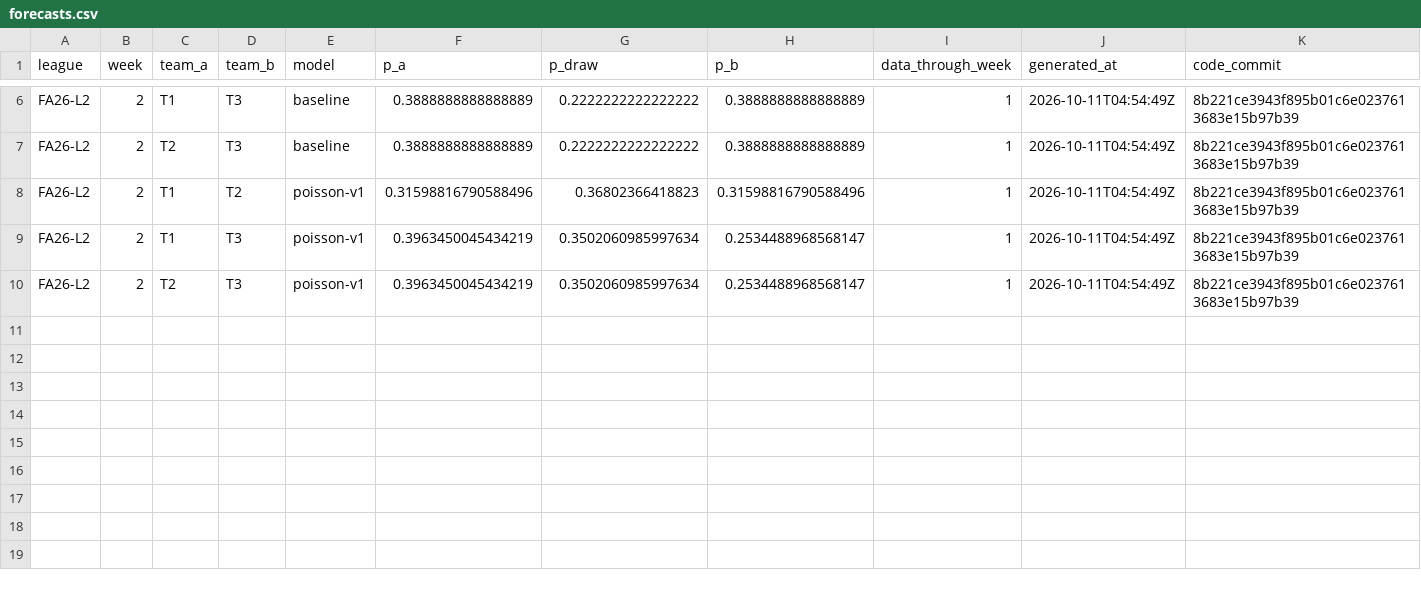
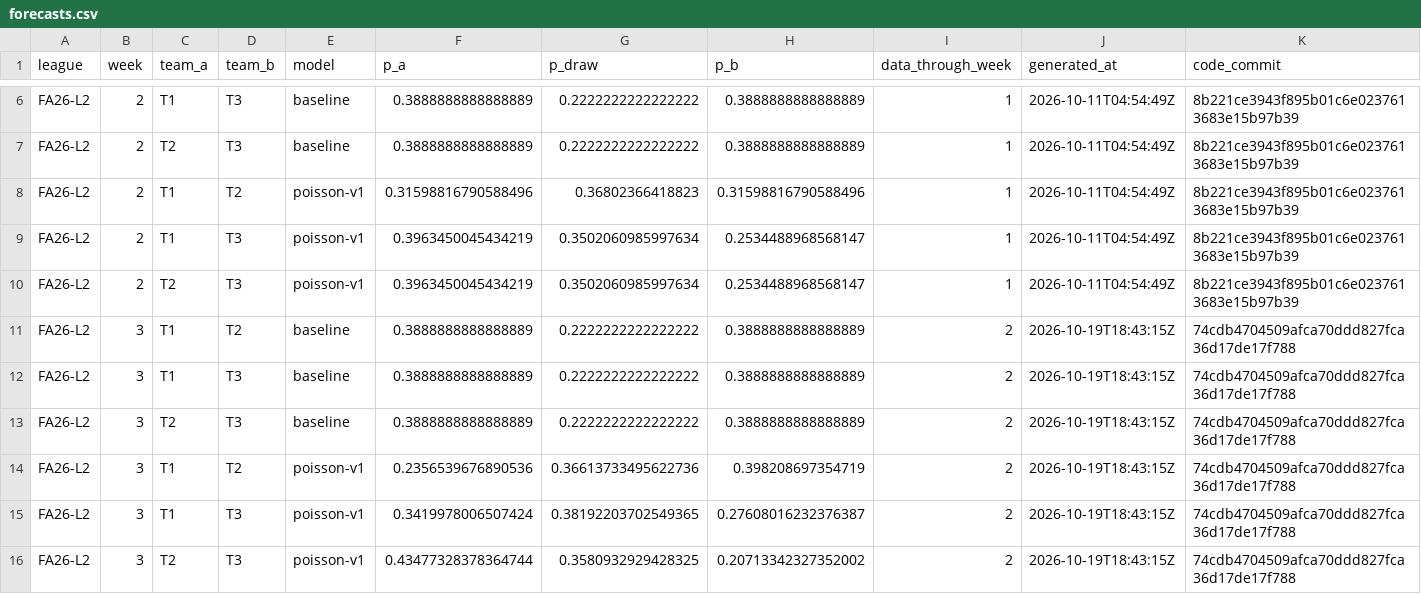
Before and after one commit to Jhong1003/KICKS-Website, a CSV file: forecasts/forecasts.csv, drawn as a sheet; only a part is shown, gaps mark what is left out; rows hold the shown columns only; the diff names each change by its address in the sheet, - before the commit and + after, or states it on an @@ line.

```diff
--- a/forecasts/forecasts.csv
+++ b/forecasts/forecasts.csv
+row 11: FA26-L2 | 3 | T1 | T2 | baseline | 0.3888888888888889 | 0.2222222222222222 | 0.3888888888888889 | 2 | 2026-10-19T18:43:15Z | 74cdb4704509afca70ddd827fca36d17de17f788
+row 12: FA26-L2 | 3 | T1 | T3 | baseline | 0.3888888888888889 | 0.2222222222222222 | 0.3888888888888889 | 2 | 2026-10-19T18:43:15Z | 74cdb4704509afca70ddd827fca36d17de17f788
+row 13: FA26-L2 | 3 | T2 | T3 | baseline | 0.3888888888888889 | 0.2222222222222222 | 0.3888888888888889 | 2 | 2026-10-19T18:43:15Z | 74cdb4704509afca70ddd827fca36d17de17f788
+row 14: FA26-L2 | 3 | T1 | T2 | poisson-v1 | 0.2356539676890536 | 0.36613733495622736 | 0.398208697354719 | 2 | 2026-10-19T18:43:15Z | 74cdb4704509afca70ddd827fca36d17de17f788
+row 15: FA26-L2 | 3 | T1 | T3 | poisson-v1 | 0.3419978006507424 | 0.38192203702549365 | 0.27608016232376387 | 2 | 2026-10-19T18:43:15Z | 74cdb4704509afca70ddd827fca36d17de17f788
+row 16: FA26-L2 | 3 | T2 | T3 | poisson-v1 | 0.43477328378364744 | 0.3580932929428325 | 0.20713342327352002 | 2 | 2026-10-19T18:43:15Z | 74cdb4704509afca70ddd827fca36d17de17f788
```
Also changed, not shown: forecasts/title_forecasts.csv.
